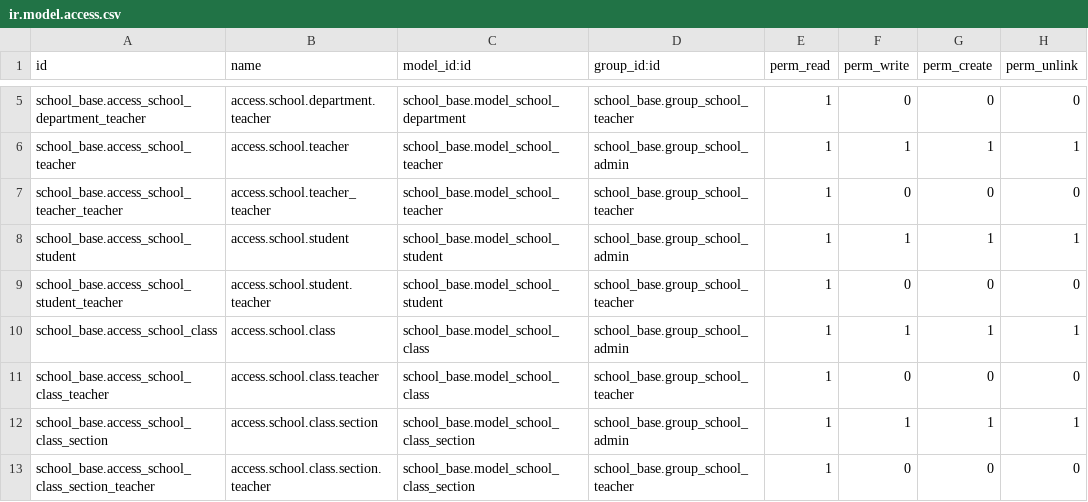
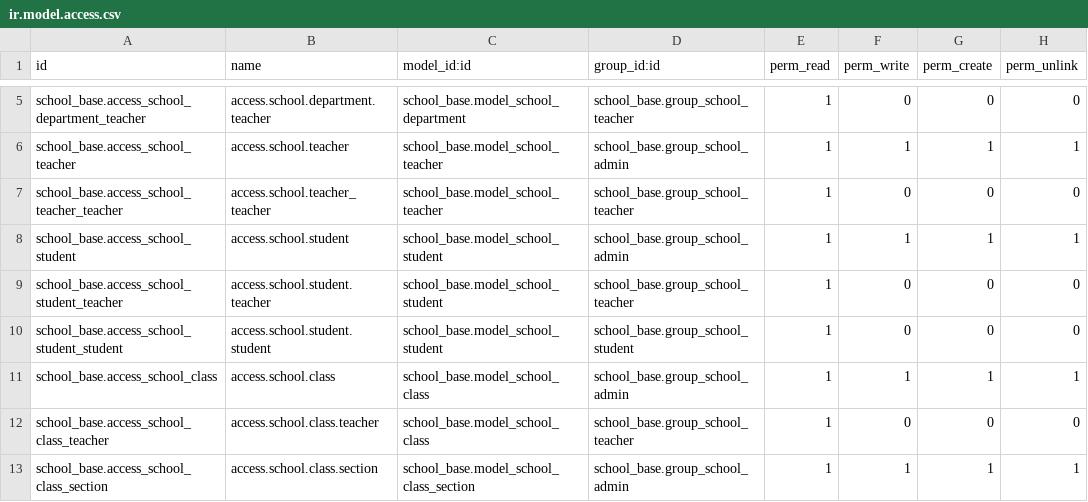
Before and after one commit to sohan964/school_base, a CSV file: security/ir.model.access.csv, drawn as a sheet; only a part is shown, gaps mark what is left out; the shorter side is filled out with more unchanged rows.

Commit message:
student dashboard going on

```diff
--- a/security/ir.model.access.csv
+++ b/security/ir.model.access.csv
@@ -9,2 +9,3 @@ school_base.access_school_student,access.school.student,school_base.model_school
 school_base.access_school_student_teacher,access.school.student.teacher,school_base.model_school_student,school_base.group_school_teacher,1,0,0,0
+school_base.access_school_student_student,access.school.student.student,school_base.model_school_student,school_base.group_school_student,1,0,0,0
 school_base.access_school_class,access.school.class,school_base.model_school_class,school_base.group_school_admin,1,1,1,1
```
Also changed, not shown: 6 other files.
